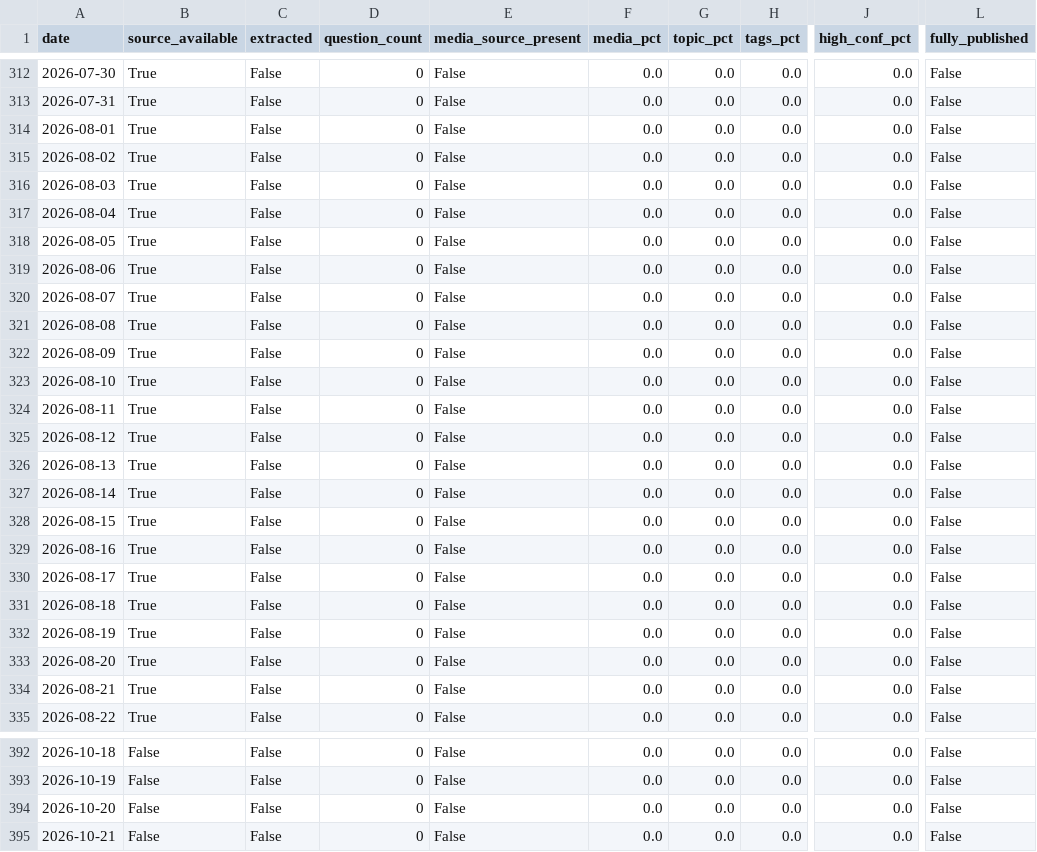
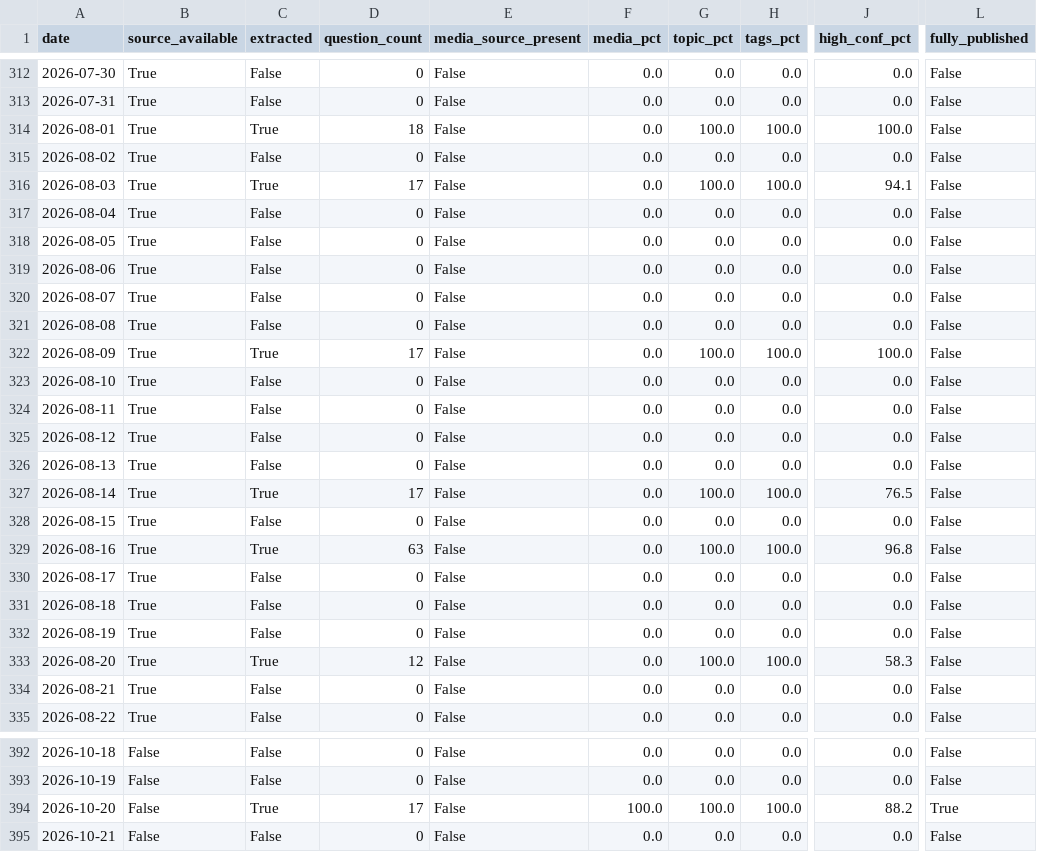
Before and after one commit to Saumay/kvizzing_questions_visualizer, a CSV file: v2/backlog_tracking.csv, drawn as a sheet; only a part is shown, gaps mark what is left out; the diff covers the shown part only; the diff names each change by its address in the sheet, - before the commit and + after, or states it on an @@ line.

```diff
--- a/v2/backlog_tracking.csv
+++ b/v2/backlog_tracking.csv
-C314 (extracted): False
+C314 (extracted): True
-D314 (question_count): 0
+D314 (question_count): 18
-G314 (topic_pct): 0.0
+G314 (topic_pct): 100.0
-H314 (tags_pct): 0.0
+H314 (tags_pct): 100.0
-J314 (high_conf_pct): 0.0
+J314 (high_conf_pct): 100.0
-C316 (extracted): False
+C316 (extracted): True
-D316 (question_count): 0
+D316 (question_count): 17
-G316 (topic_pct): 0.0
+G316 (topic_pct): 100.0
-H316 (tags_pct): 0.0
+H316 (tags_pct): 100.0
-J316 (high_conf_pct): 0.0
+J316 (high_conf_pct): 94.1
-C322 (extracted): False
+C322 (extracted): True
-D322 (question_count): 0
+D322 (question_count): 17
-G322 (topic_pct): 0.0
+G322 (topic_pct): 100.0
-H322 (tags_pct): 0.0
+H322 (tags_pct): 100.0
-J322 (high_conf_pct): 0.0
+J322 (high_conf_pct): 100.0
-C327 (extracted): False
+C327 (extracted): True
-D327 (question_count): 0
+D327 (question_count): 17
-G327 (topic_pct): 0.0
+G327 (topic_pct): 100.0
-H327 (tags_pct): 0.0
+H327 (tags_pct): 100.0
-J327 (high_conf_pct): 0.0
+J327 (high_conf_pct): 76.5
-C329 (extracted): False
+C329 (extracted): True
-D329 (question_count): 0
+D329 (question_count): 63
-G329 (topic_pct): 0.0
+G329 (topic_pct): 100.0
-H329 (tags_pct): 0.0
+H329 (tags_pct): 100.0
-J329 (high_conf_pct): 0.0
+J329 (high_conf_pct): 96.8
-C333 (extracted): False
+C333 (extracted): True
-D333 (question_count): 0
+D333 (question_count): 12
-G333 (topic_pct): 0.0
+G333 (topic_pct): 100.0
-H333 (tags_pct): 0.0
+H333 (tags_pct): 100.0
-J333 (high_conf_pct): 0.0
+J333 (high_conf_pct): 58.3
-C394 (extracted): False
+C394 (extracted): True
-D394 (question_count): 0
+D394 (question_count): 17
-F394 (media_pct): 0.0
+F394 (media_pct): 100.0
-G394 (topic_pct): 0.0
+G394 (topic_pct): 100.0
-H394 (tags_pct): 0.0
+H394 (tags_pct): 100.0
-J394 (high_conf_pct): 0.0
+J394 (high_conf_pct): 88.2
-L394 (fully_published): False
+L394 (fully_published): True
```
Also changed, not shown: 56 edited cells elsewhere in this file, v2/deck_tracking.csv, v2/session_backlog.csv, 32 other files.
